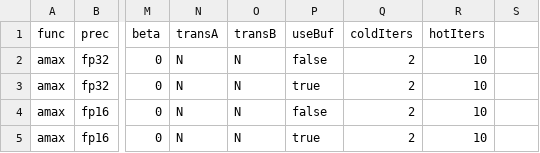
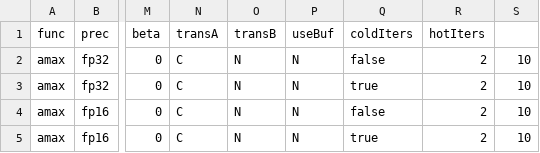
Before and after one commit to Daineish/MetalBlas, a CSV file: MetalBlasFrameworkTests/Data/amaxInput.csv, drawn as a sheet; only a part is shown, gaps mark what is left out; the diff names each change by its address in the sheet, - before the commit and + after, or states it on an @@ line.

```diff
--- a/MetalBlasFrameworkTests/Data/amaxInput.csv
+++ b/MetalBlasFrameworkTests/Data/amaxInput.csv
-N2:N5 (transA): N
+N2:N5 (transA): C
-P2 (useBuf): false
+P2 (useBuf): N
-Q2 (coldIters): 2
+Q2 (coldIters): false
-R2:R5 (hotIters): 10
+R2:R5 (hotIters): 2
-S2:S5: (empty)
+S2:S5: 10
-P3 (useBuf): true
+P3 (useBuf): N
-Q3 (coldIters): 2
+Q3 (coldIters): true
-P4 (useBuf): false
+P4 (useBuf): N
-Q4 (coldIters): 2
+Q4 (coldIters): false
-P5 (useBuf): true
+P5 (useBuf): N
-Q5 (coldIters): 2
+Q5 (coldIters): true
```
Also changed, not shown: MetalBlasFrameworkTests/Data/aminInput.csv, MetalBlasFrameworkTests/Data/asumInput.csv, 27 other files.
